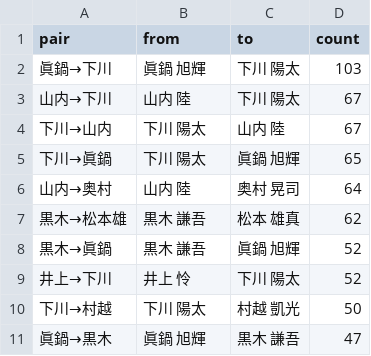
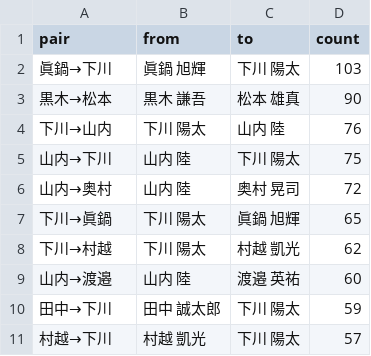
Before and after one commit to roastia/tegevajaro-stats, a CSV file: src/data/pass_pairs.csv, drawn as a sheet.

```diff
--- a/src/data/pass_pairs.csv
+++ b/src/data/pass_pairs.csv
@@ -2,10 +2,10 @@ pair,from,to,count
 眞鍋→下川,眞鍋 旭輝,下川 陽太,103
-山内→下川,山内 陸,下川 陽太,67
-下川→山内,下川 陽太,山内 陸,67
+黒木→松本,黒木 謙吾,松本 雄真,90
+下川→山内,下川 陽太,山内 陸,76
+山内→下川,山内 陸,下川 陽太,75
+山内→奥村,山内 陸,奥村 晃司,72
 下川→眞鍋,下川 陽太,眞鍋 旭輝,65
-山内→奥村,山内 陸,奥村 晃司,64
-黒木→松本雄,黒木 謙吾,松本 雄真,62
-黒木→眞鍋,黒木 謙吾,眞鍋 旭輝,52
-井上→下川,井上 怜,下川 陽太,52
-下川→村越,下川 陽太,村越 凱光,50
-眞鍋→黒木,眞鍋 旭輝,黒木 謙吾,47
+下川→村越,下川 陽太,村越 凱光,62
+山内→渡邉,山内 陸,渡邉 英祐,60
+田中→下川,田中 誠太郎,下川 陽太,59
+村越→下川,村越 凱光,下川 陽太,57
```
Also changed, not shown: src/data/cbp.csv, src/data/players.csv, 5 other files.
